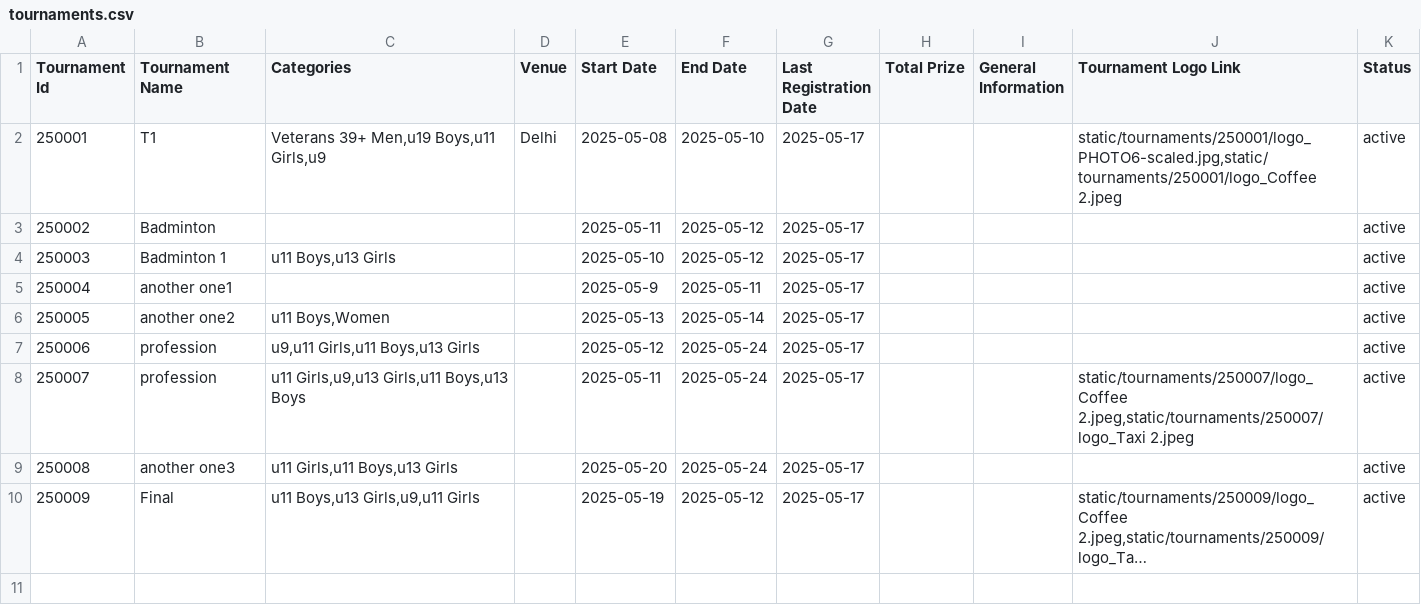
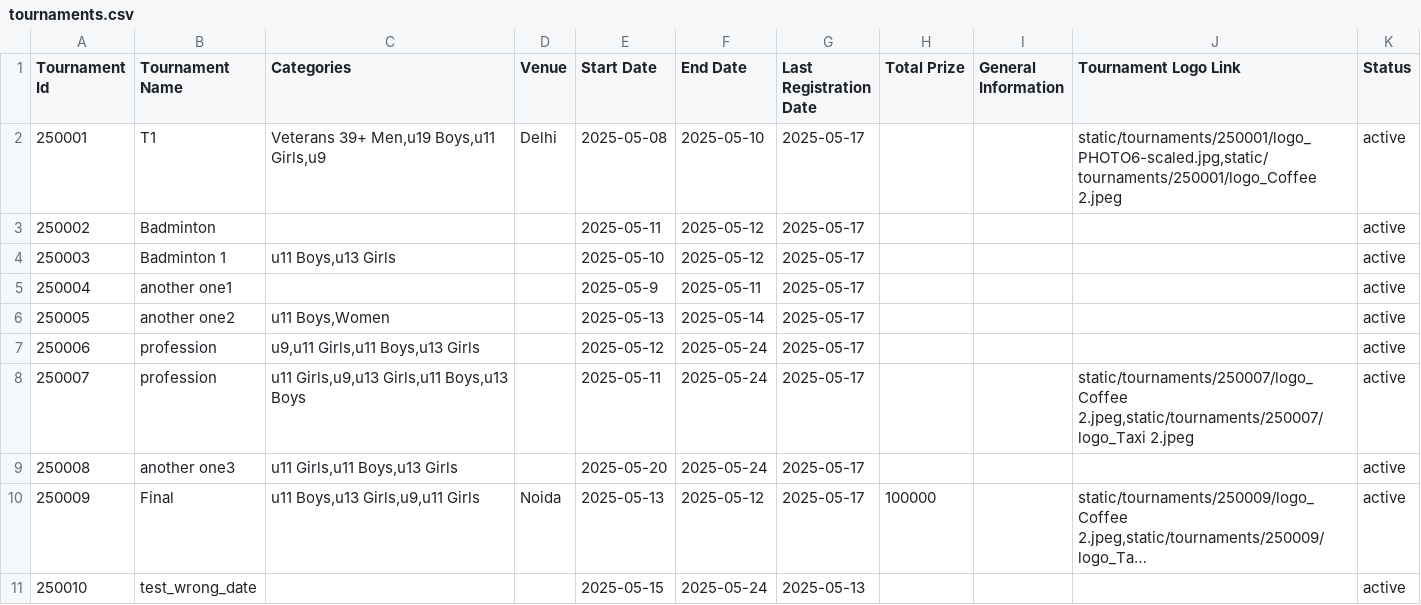
Before and after one commit to achalp1p1/tounamentapp, a CSV file: tournaments.csv, drawn as a sheet; long unchanged cells end in …; the diff names each change by its address in the sheet, - before the commit and + after, or states it on an @@ line.

Commit message:
Updated tournament status handling and fixed indentation issues

```diff
--- a/tournaments.csv
+++ b/tournaments.csv
-D10 (Venue): (empty)
+D10 (Venue): Noida
-E10 (Start Date): 2025-05-19
+E10 (Start Date): 2025-05-13
-H10 (Total Prize): (empty)
+H10 (Total Prize): 100000
+row 11: 250010 | test_wrong_date |  |  | 2025-05-15 | 2025-05-24 | 2025-05-13 |  |  |  | active
```
Also changed, not shown: tournament_categories.csv, 3 other files.
